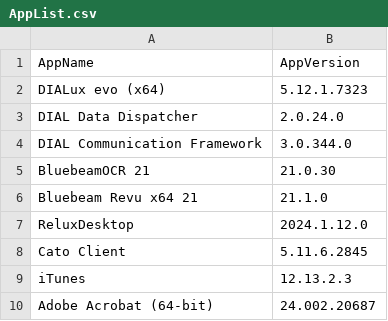
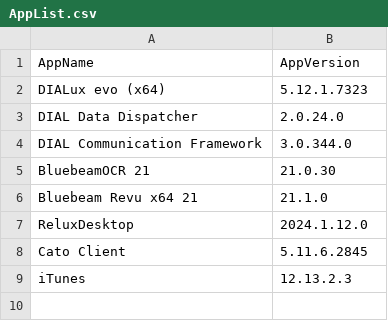
Before and after one commit to danbb145/Applications, a CSV file: AppList.csv, drawn as a sheet; the diff names each change by its address in the sheet, - before the commit and + after, or states it on an @@ line.

Commit message:
Update AppList.csv

```diff
--- a/AppList.csv
+++ b/AppList.csv
-row 10: Adobe Acrobat (64-bit) | 24.002.20687
```
